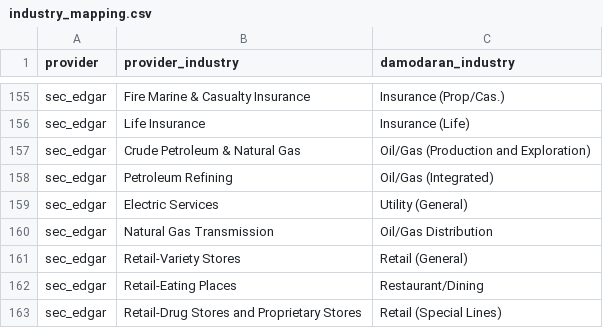
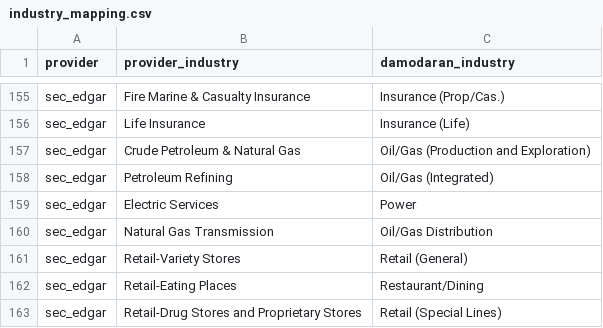
Before and after one commit to nicolas-ricc/damodaran, a CSV file: src/bot/ingest/industry_mapping.csv, drawn as a sheet; only a part is shown, gaps mark what is left out.

```diff
--- a/src/bot/ingest/industry_mapping.csv
+++ b/src/bot/ingest/industry_mapping.csv
@@ -158,3 +158,3 @@ sec_edgar,Crude Petroleum & Natural Gas,Oil/Gas (Production and Exploration)
 sec_edgar,Petroleum Refining,Oil/Gas (Integrated)
-sec_edgar,Electric Services,Utility (General)
+sec_edgar,Electric Services,Power
 sec_edgar,Natural Gas Transmission,Oil/Gas Distribution
```
